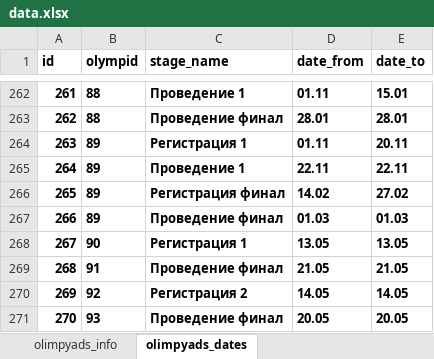
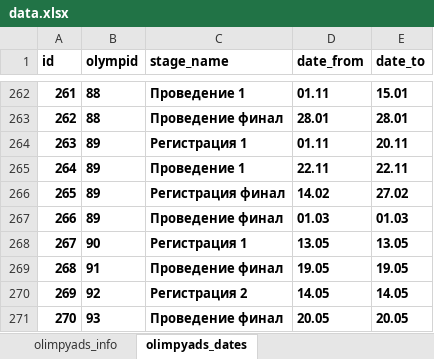
Before and after one commit to ISich/olympBot, an Excel workbook: data.xlsx, sheet olimpyads_dates, drawn as a sheet; only a part is shown, gaps mark what is left out; values as stored, in another font and other column widths than the file's, no borders; the diff names each change by its address in the sheet, - before the commit and + after, or states it on an @@ line.

```diff
--- a/data.xlsx (sheet olimpyads_dates)
+++ b/data.xlsx (sheet olimpyads_dates)
-D269 (date_from): 21.05
+D269 (date_from): 19.05
-E269 (date_to): 21.05
+E269 (date_to): 19.05
```
Also changed, not shown: sheet olimpyads_info, 2 other files.
